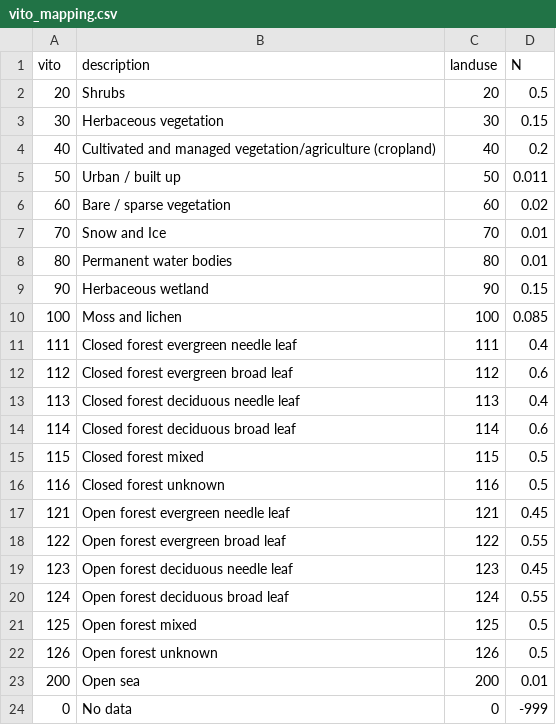
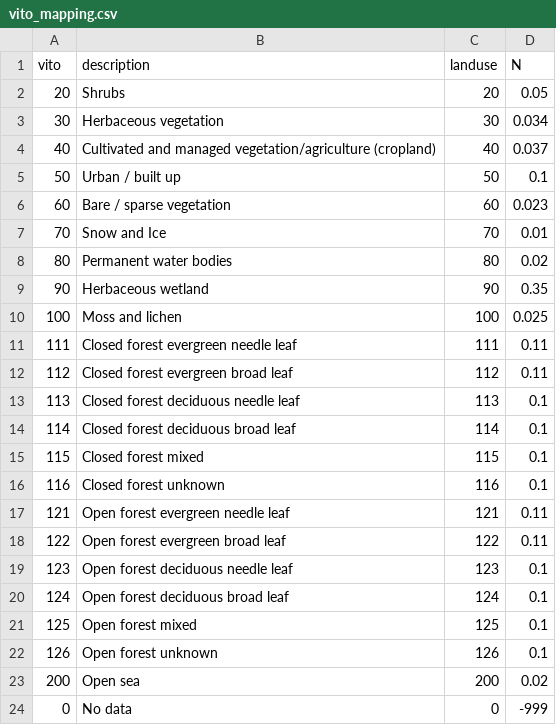
Before and after one commit to Deltares/hydromt_sfincs, a CSV file: hydromt_sfincs/data/lulc/vito_mapping.csv, drawn as a sheet.

```diff
--- a/hydromt_sfincs/data/lulc/vito_mapping.csv
+++ b/hydromt_sfincs/data/lulc/vito_mapping.csv
@@ -1,24 +1,24 @@
 vito,description,landuse,N
-20,Shrubs,20,0.5
-30,Herbaceous vegetation,30,0.15
-40,Cultivated and managed vegetation/agriculture (cropland),40,0.2
-50,Urban / built up,50,0.011
-60,Bare / sparse vegetation,60,0.02
+20,Shrubs,20,0.05
+30,Herbaceous vegetation,30,0.034
+40,Cultivated and managed vegetation/agriculture (cropland),40,0.037
+50,Urban / built up,50,0.1
+60,Bare / sparse vegetation,60,0.023
 70,Snow and Ice,70,0.01
-80,Permanent water bodies,80,0.01
-90,Herbaceous wetland,90,0.15
-100,Moss and lichen,100,0.085
-111,Closed forest evergreen needle leaf,111,0.4
-112,Closed forest evergreen broad leaf,112,0.6
-113,Closed forest deciduous needle leaf,113,0.4
-114,Closed forest deciduous broad leaf,114,0.6
-115,Closed forest mixed,115,0.5
-116,Closed forest unknown,116,0.5
-121,Open forest evergreen needle leaf,121,0.45
-122,Open forest evergreen broad leaf,122,0.55
-123,Open forest deciduous needle leaf,123,0.45
-124,Open forest deciduous broad leaf,124,0.55
-125,Open forest mixed,125,0.5
-126,Open forest unknown,126,0.5
-200,Open sea,200,0.01
+80,Permanent water bodies,80,0.02
+90,Herbaceous wetland,90,0.35
+100,Moss and lichen,100,0.025
+111,Closed forest evergreen needle leaf,111,0.11
+112,Closed forest evergreen broad leaf,112,0.11
+113,Closed forest deciduous needle leaf,113,0.1
+114,Closed forest deciduous broad leaf,114,0.1
+115,Closed forest mixed,115,0.1
+116,Closed forest unknown,116,0.1
+121,Open forest evergreen needle leaf,121,0.11
+122,Open forest evergreen broad leaf,122,0.11
+123,Open forest deciduous needle leaf,123,0.1
+124,Open forest deciduous broad leaf,124,0.1
+125,Open forest mixed,125,0.1
+126,Open forest unknown,126,0.1
+200,Open sea,200,0.02
 0,No data,0,-999
```
Also changed, not shown: hydromt_sfincs/data/lulc/esa_worldcover_mapping.csv, 1 other file.
